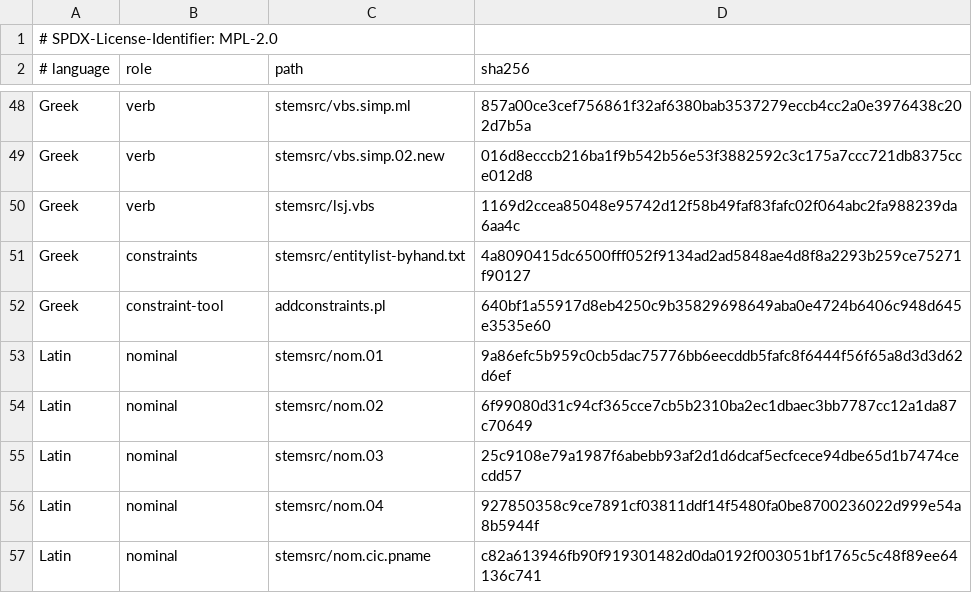
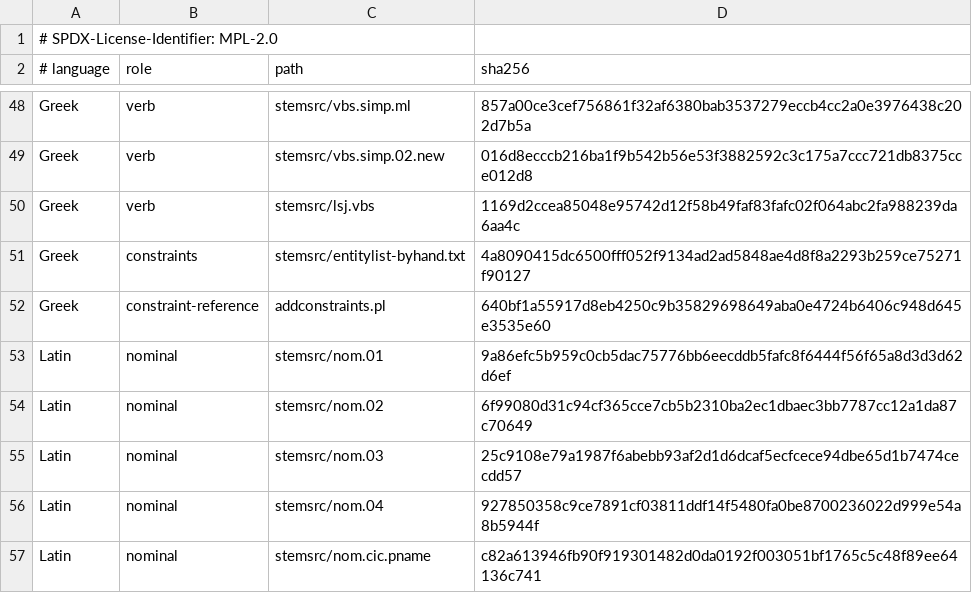
Before and after one commit to defense-humanites/libmorpheus, a TSV file: tools/stemlib-lexical-manifest.tsv, drawn as a sheet; only a part is shown, gaps mark what is left out.

Commit message:
Remove Perl from stemlib production

```diff
--- a/tools/stemlib-lexical-manifest.tsv
+++ b/tools/stemlib-lexical-manifest.tsv
@@ -51,3 +51,3 @@ Greek	verb	stemsrc/lsj.vbs	1169d2ccea85048e95742d12f58b49faf83fafc02f064abc2fa98
 Greek	constraints	stemsrc/entitylist-byhand.txt	4a8090415dc6500fff052f9134ad2ad5848ae4d8f8a2293b259ce75271f90127
-Greek	constraint-tool	addconstraints.pl	640bf1a55917d8eb4250c9b35829698649aba0e4724b6406c948d645e3535e60
+Greek	constraint-reference	addconstraints.pl	640bf1a55917d8eb4250c9b35829698649aba0e4724b6406c948d645e3535e60
 Latin	nominal	stemsrc/nom.01	9a86efc5b959c0cb5dac75776bb6eecddb5fafc8f6444f56f65a8d3d3d62d6ef
```
Also changed, not shown: 12 other files.
